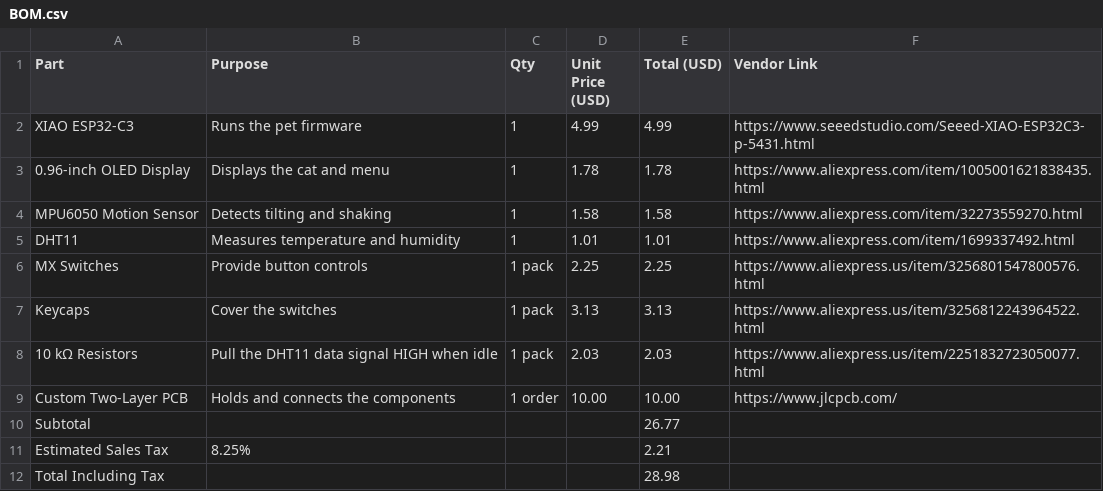
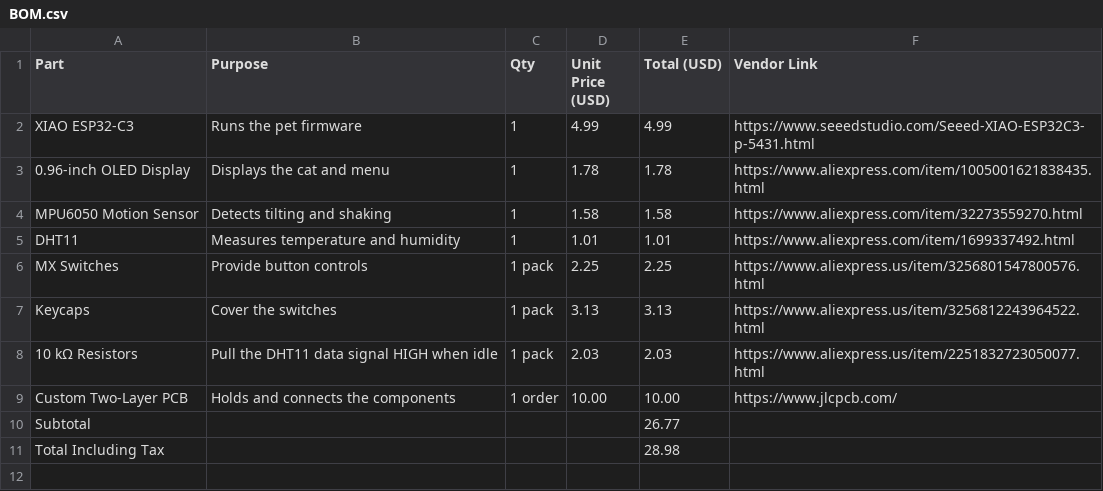
Before and after one commit to williamta2024-dev/Starbie, a CSV file: BOM.csv, drawn as a sheet.

```diff
--- a/BOM.csv
+++ b/BOM.csv
@@ -10,3 +10,2 @@ Custom Two-Layer PCB,Holds and connects the components,1 order,10.00,10.00,https
 Subtotal,,,,26.77,
-Estimated Sales Tax,8.25%,,,2.21,
 Total Including Tax,,,,28.98,
```
